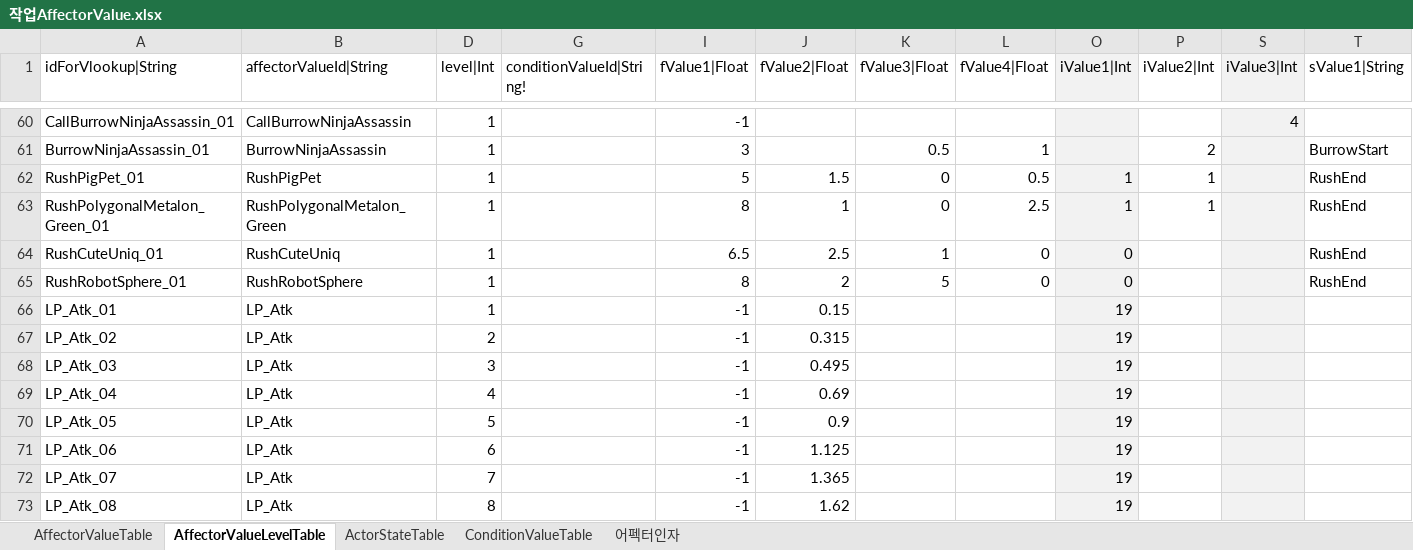
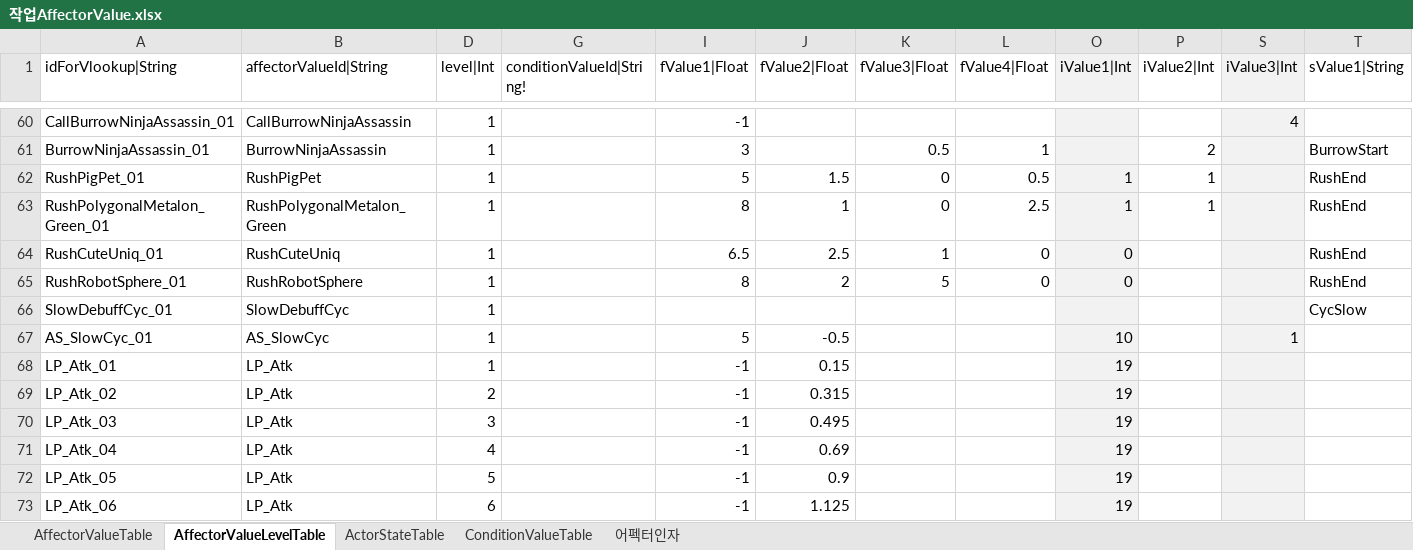
Before and after one commit to hayannal/ProjectNoname, an Excel workbook: Excel/작업AffectorValue.xlsx, sheet AffectorValueLevelTable, drawn as a sheet; only a part is shown, gaps mark what is left out; the shorter side is filled out with more unchanged rows; values as stored, in another font and other column widths than the file's, no borders; conditional formats not drawn; rows hold the shown columns only; the diff names each change by its address in the sheet, - before the commit and + after, or states it on an @@ line.

```diff
--- a/Excel/작업AffectorValue.xlsx (sheet AffectorValueLevelTable)
+++ b/Excel/작업AffectorValue.xlsx (sheet AffectorValueLevelTable)
+row 66: SlowDebuffCyc_01 | SlowDebuffCyc | 1 |  |  |  |  |  |  |  |  | CycSlow
+row 67: AS_SlowCyc_01 | AS_SlowCyc | 1 |  | 5 | -0.5 |  |  | 10 |  | 1
```
Also changed, not shown: sheet ActorStateTable, sheet AffectorValueTable, hidden cells, Excel/AffectorValue.xlsx, 3 other files.
